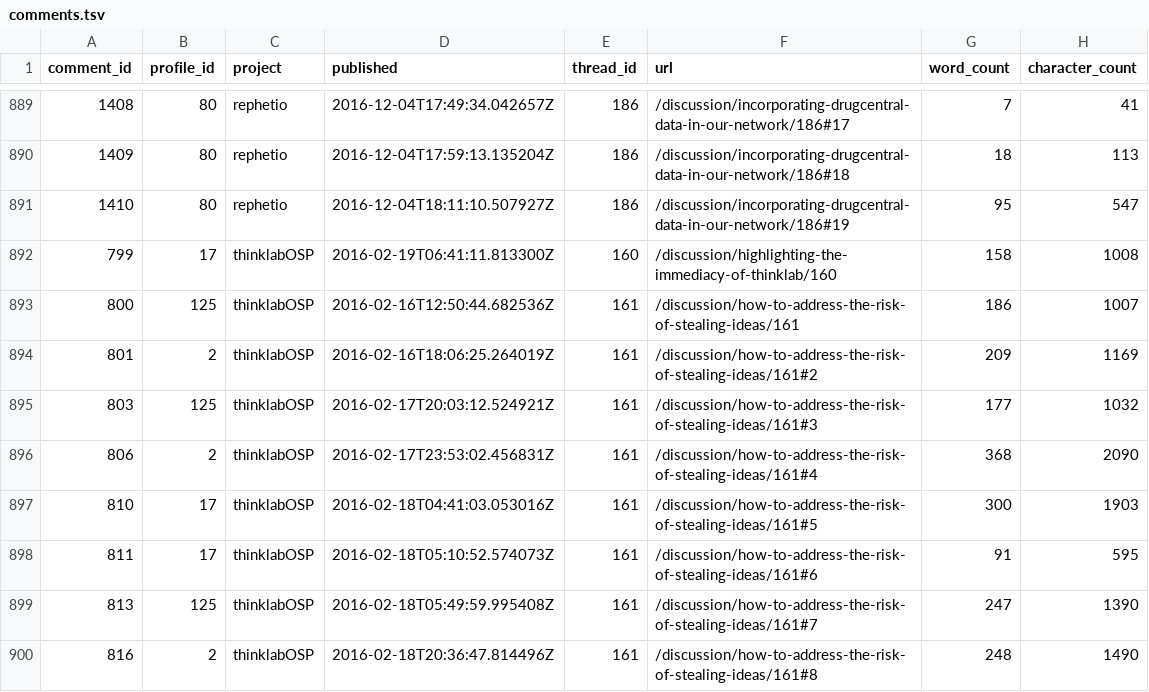
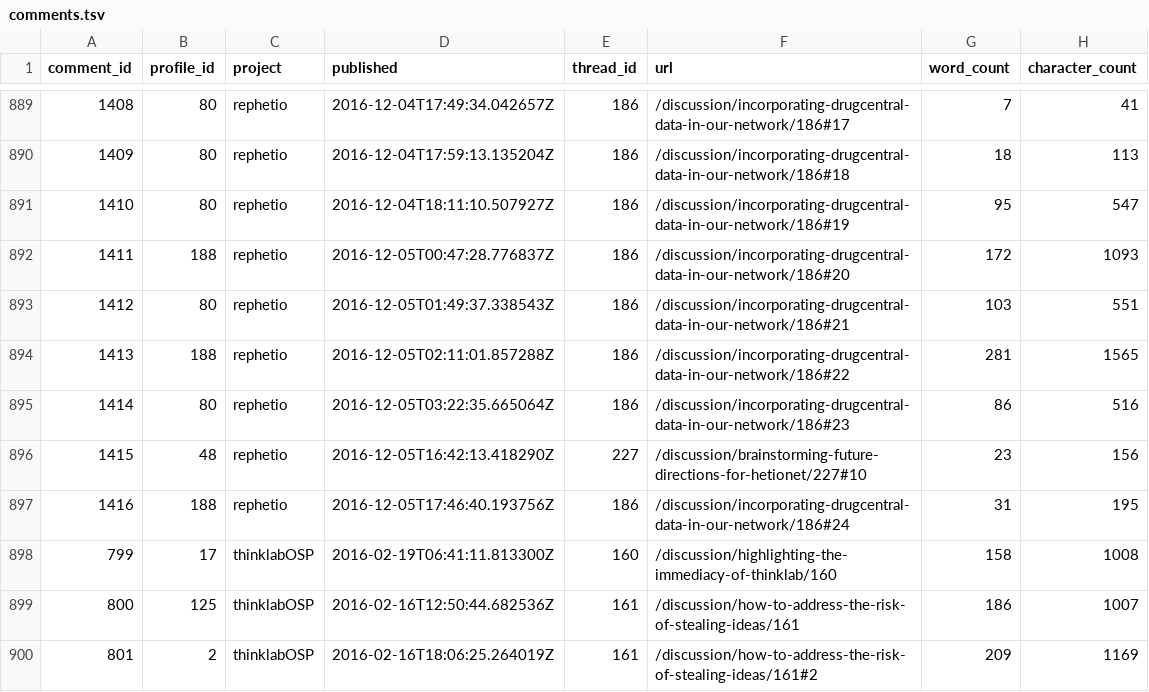
Before and after one commit to dhimmel/thinklytics, a TSV file: process/table/comments.tsv, drawn as a sheet; only a part is shown, gaps mark what is left out; the shorter side is filled out with more unchanged rows; the diff names each change by its address in the sheet, - before the commit and + after, or states it on an @@ line.

Commit message:
Auto-export all projects on 2016-12-05
Created by Travis CI build number 149 and job number 149.1.
https://travis-ci.org/dhimmel/thinklytics/builds/181472633
https://travis-ci.org/dhimmel/thinklytics/jobs/181472634

Committed on 2016-12-05T21:14:13+0000.

```diff
--- a/process/table/comments.tsv
+++ b/process/table/comments.tsv
+row 892: 1411 | 188 | rephetio | 2016-12-05T00:47:28.776837Z | 186 | /discussion/incorporating-drugcentral-data-in-our-network/186#20 | 172 | 1093
+row 893: 1412 | 80 | rephetio | 2016-12-05T01:49:37.338543Z | 186 | /discussion/incorporating-drugcentral-data-in-our-network/186#21 | 103 | 551
+row 894: 1413 | 188 | rephetio | 2016-12-05T02:11:01.857288Z | 186 | /discussion/incorporating-drugcentral-data-in-our-network/186#22 | 281 | 1565
+row 895: 1414 | 80 | rephetio | 2016-12-05T03:22:35.665064Z | 186 | /discussion/incorporating-drugcentral-data-in-our-network/186#23 | 86 | 516
+row 896: 1415 | 48 | rephetio | 2016-12-05T16:42:13.418290Z | 227 | /discussion/brainstorming-future-directions-for-hetionet/227#10 | 23 | 156
+row 897: 1416 | 188 | rephetio | 2016-12-05T17:46:40.193756Z | 186 | /discussion/incorporating-drugcentral-data-in-our-network/186#24 | 31 | 195
```
Also changed, not shown: process/table/documents.tsv, process/table/notes.tsv, 12 other files.
